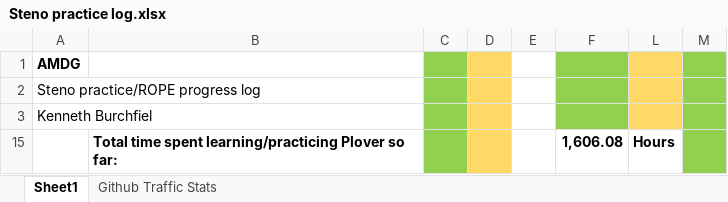
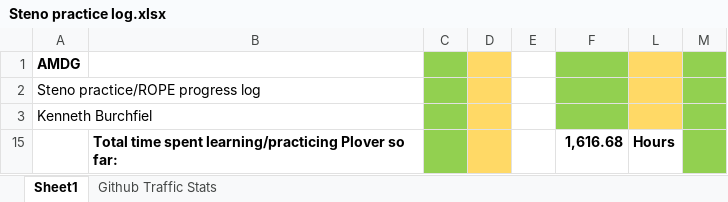
Before and after one commit to kburchfiel/rope, an Excel workbook: Steno practice log.xlsx, sheet Sheet1, drawn as a sheet; only a part is shown; values as stored, in another font and other column widths than the file's, no borders; charts and pictures not drawn; the diff covers the shown part only; the diff names each change by its address in the sheet, - before the commit and + after, or states it on an @@ line.

```diff
--- a/Steno practice log.xlsx (sheet Sheet1)
+++ b/Steno practice log.xlsx (sheet Sheet1)
-F15: 1,606.08
+F15: 1,616.68
```
Also changed, not shown: 1 added row and 4 edited cells elsewhere in this sheet, charts or pictures, 3 other files.
